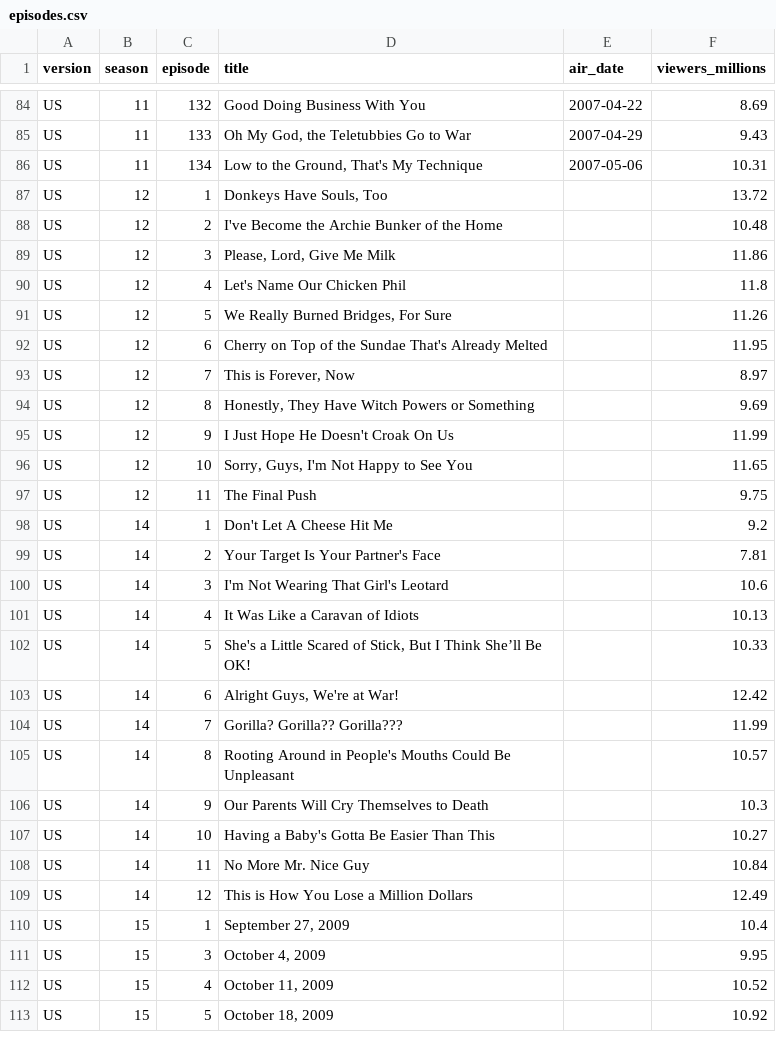
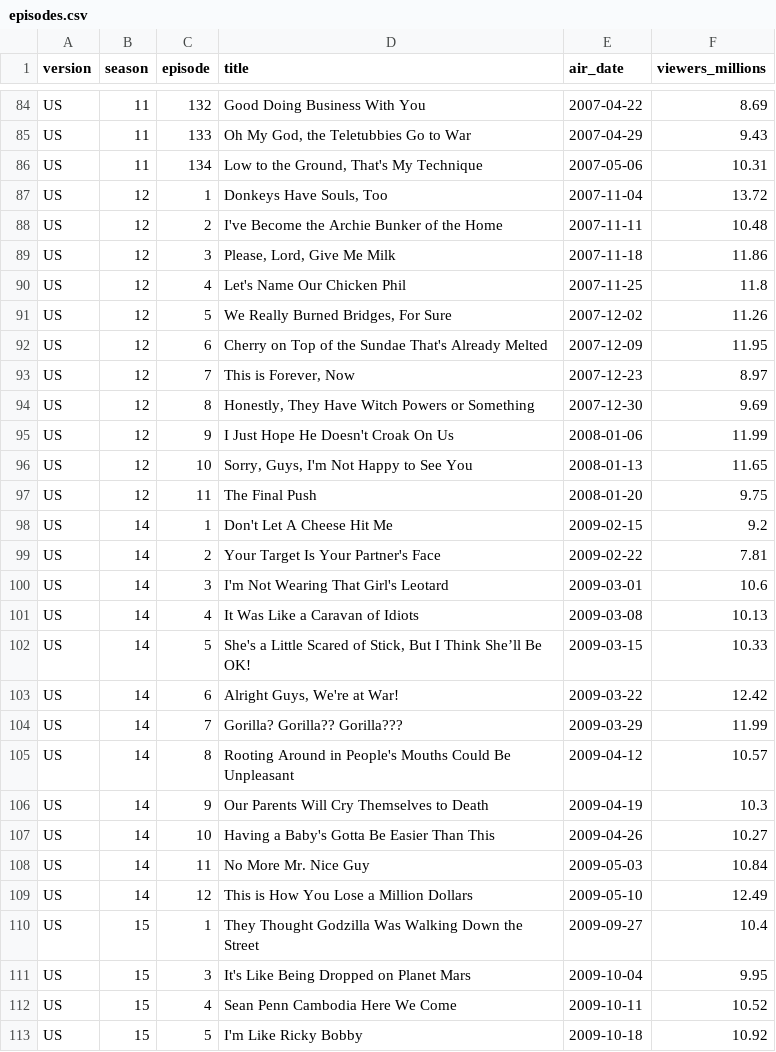
Before and after one commit to nicholaswilde/the-amazing-race, a CSV file: data/processed/episodes.csv, drawn as a sheet; only a part is shown, gaps mark what is left out; the diff covers the shown part only.

```diff
--- a/data/processed/episodes.csv
+++ b/data/processed/episodes.csv
@@ -86,28 +86,28 @@ US,11,133,"Oh My God, the Teletubbies Go to War",2007-04-29,9.43
 US,11,134,"Low to the Ground, That's My Technique",2007-05-06,10.31
-US,12,1,"Donkeys Have Souls, Too",,13.72
-US,12,2,I've Become the Archie Bunker of the Home,,10.48
-US,12,3,"Please, Lord, Give Me Milk",,11.86
-US,12,4,Let's Name Our Chicken Phil,,11.8
-US,12,5,"We Really Burned Bridges, For Sure",,11.26
-US,12,6,Cherry on Top of the Sundae That's Already Melted,,11.95
-US,12,7,"This is Forever, Now",,8.97
-US,12,8,"Honestly, They Have Witch Powers or Something",,9.69
-US,12,9,I Just Hope He Doesn't Croak On Us,,11.99
-US,12,10,"Sorry, Guys, I'm Not Happy to See You",,11.65
-US,12,11,The Final Push,,9.75
-US,14,1,Don't Let A Cheese Hit Me,,9.2
-US,14,2,Your Target Is Your Partner's Face,,7.81
-US,14,3,I'm Not Wearing That Girl's Leotard,,10.6
-US,14,4,It Was Like a Caravan of Idiots,,10.13
-US,14,5,"She's a Little Scared of Stick, But I Think She’ll Be OK!",,10.33
-US,14,6,"Alright Guys, We're at War!",,12.42
-US,14,7,Gorilla? Gorilla?? Gorilla???,,11.99
-US,14,8,Rooting Around in People's Mouths Could Be Unpleasant,,10.57
-US,14,9,Our Parents Will Cry Themselves to Death,,10.3
-US,14,10,Having a Baby's Gotta Be Easier Than This,,10.27
-US,14,11,No More Mr. Nice Guy,,10.84
-US,14,12,This is How You Lose a Million Dollars,,12.49
-US,15,1,"September 27, 2009",,10.4
-US,15,3,"October 4, 2009",,9.95
-US,15,4,"October 11, 2009",,10.52
-US,15,5,"October 18, 2009",,10.92
+US,12,1,"Donkeys Have Souls, Too",2007-11-04,13.72
+US,12,2,I've Become the Archie Bunker of the Home,2007-11-11,10.48
+US,12,3,"Please, Lord, Give Me Milk",2007-11-18,11.86
+US,12,4,Let's Name Our Chicken Phil,2007-11-25,11.8
+US,12,5,"We Really Burned Bridges, For Sure",2007-12-02,11.26
+US,12,6,Cherry on Top of the Sundae That's Already Melted,2007-12-09,11.95
+US,12,7,"This is Forever, Now",2007-12-23,8.97
+US,12,8,"Honestly, They Have Witch Powers or Something",2007-12-30,9.69
+US,12,9,I Just Hope He Doesn't Croak On Us,2008-01-06,11.99
+US,12,10,"Sorry, Guys, I'm Not Happy to See You",2008-01-13,11.65
+US,12,11,The Final Push,2008-01-20,9.75
+US,14,1,Don't Let A Cheese Hit Me,2009-02-15,9.2
+US,14,2,Your Target Is Your Partner's Face,2009-02-22,7.81
+US,14,3,I'm Not Wearing That Girl's Leotard,2009-03-01,10.6
+US,14,4,It Was Like a Caravan of Idiots,2009-03-08,10.13
+US,14,5,"She's a Little Scared of Stick, But I Think She’ll Be OK!",2009-03-15,10.33
+US,14,6,"Alright Guys, We're at War!",2009-03-22,12.42
+US,14,7,Gorilla? Gorilla?? Gorilla???,2009-03-29,11.99
+US,14,8,Rooting Around in People's Mouths Could Be Unpleasant,2009-04-12,10.57
+US,14,9,Our Parents Will Cry Themselves to Death,2009-04-19,10.3
+US,14,10,Having a Baby's Gotta Be Easier Than This,2009-04-26,10.27
+US,14,11,No More Mr. Nice Guy,2009-05-03,10.84
+US,14,12,This is How You Lose a Million Dollars,2009-05-10,12.49
+US,15,1,They Thought Godzilla Was Walking Down the Street,2009-09-27,10.4
+US,15,3,It's Like Being Dropped on Planet Mars,2009-10-04,9.95
+US,15,4,Sean Penn Cambodia Here We Come,2009-10-11,10.52
+US,15,5,I'm Like Ricky Bobby,2009-10-18,10.92
```
Also changed, not shown: 129 edited cells elsewhere in this file, data/processed/contestants.csv, data/processed/leg_results.csv, 55 other files.
